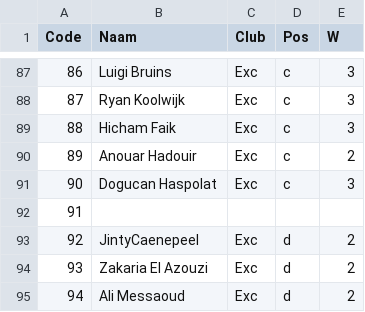
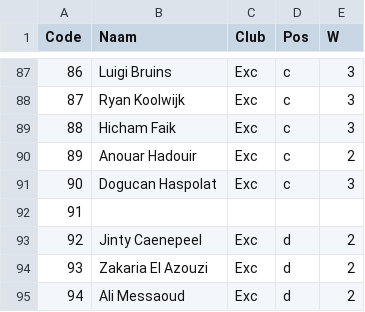
Before and after one commit to thomasbrus/ajaxb-supermanager, a CSV file: db/data/players.csv, drawn as a sheet; only a part is shown, gaps mark what is left out.

```diff
--- a/db/data/players.csv
+++ b/db/data/players.csv
@@ -92,3 +92,3 @@ Code;Naam;Club;Pos;W
 91;;;;
-92;JintyCaenepeel ;Exc;d;2
+92;Jinty Caenepeel ;Exc;d;2
 93;Zakaria El Azouzi;Exc;d;2
```
Also changed, not shown: 3 other files.
